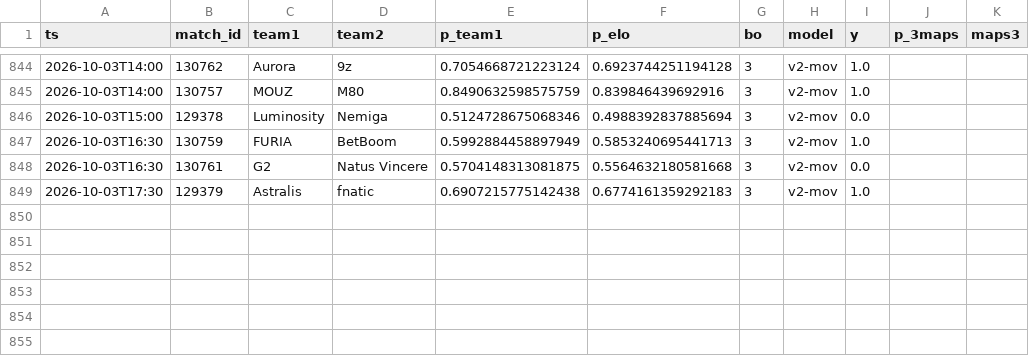
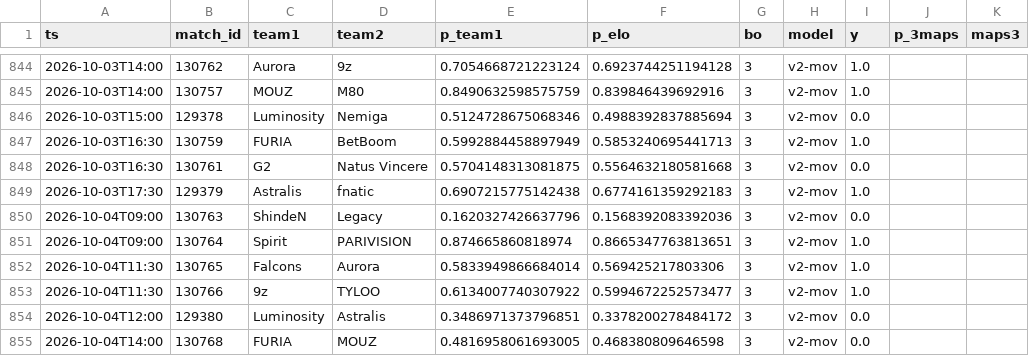
Before and after one commit to azcal/mbm-cs2, a CSV file: logs/graded.csv, drawn as a sheet; only a part is shown, gaps mark what is left out.

```diff
--- a/logs/graded.csv
+++ b/logs/graded.csv
@@ -849 +849,7 @@ ts,match_id,team1,team2,p_team1,p_elo,bo,model,y,p_3maps,maps3
 2026-10-03T17:30,129379,Astralis,fnatic,0.6907215775142438,0.6774161359292183,3,v2-mov,1.0,,
+2026-10-04T09:00,130763,ShindeN,Legacy,0.1620327426637796,0.1568392083392036,3,v2-mov,0.0,,
+2026-10-04T09:00,130764,Spirit,PARIVISION,0.874665860818974,0.8665347763813651,3,v2-mov,1.0,,
+2026-10-04T11:30,130765,Falcons,Aurora,0.5833949866684014,0.569425217803306,3,v2-mov,1.0,,
+2026-10-04T11:30,130766,9z,TYLOO,0.6134007740307922,0.5994672252573477,3,v2-mov,1.0,,
+2026-10-04T12:00,129380,Luminosity,Astralis,0.3486971373796851,0.3378200278484172,3,v2-mov,0.0,,
+2026-10-04T14:00,130768,FURIA,MOUZ,0.4816958061693005,0.468380809646598,3,v2-mov,0.0,,
```
Also changed, not shown: data/matches.csv, logs/predictions.csv, 3 other files.
